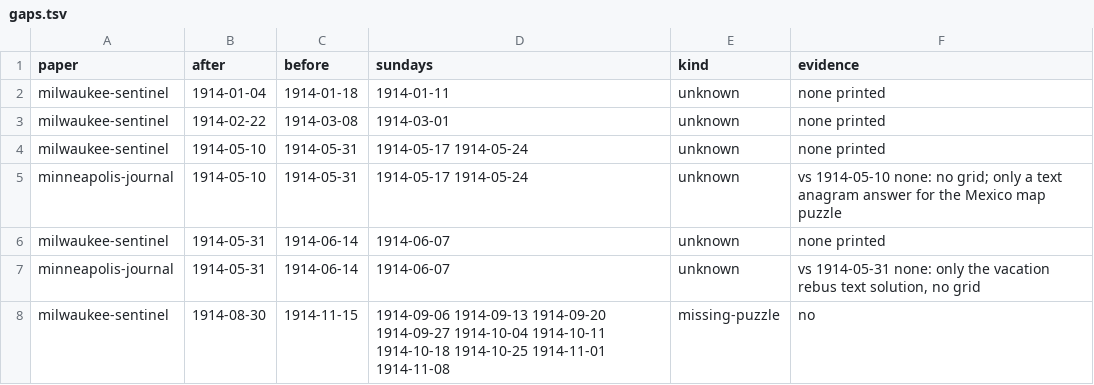
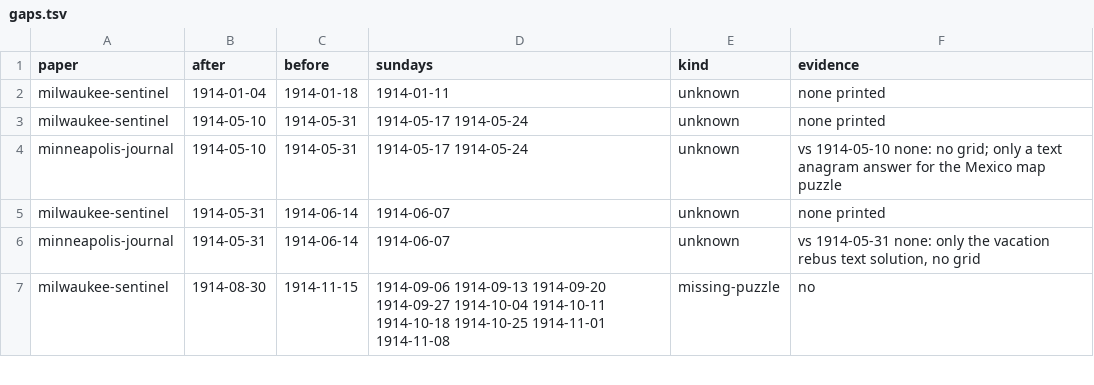
Before and after one commit to EveryPuzzleProject/newyorkworld, a TSV file: gaps.tsv, drawn as a sheet; only a part is shown.

```diff
--- a/gaps.tsv
+++ b/gaps.tsv
@@ -2,3 +2,2 @@ paper	after	before	sundays	kind	evidence
 milwaukee-sentinel	1914-01-04	1914-01-18	1914-01-11	unknown	none printed
-milwaukee-sentinel	1914-02-22	1914-03-08	1914-03-01	unknown	none printed
 milwaukee-sentinel	1914-05-10	1914-05-31	1914-05-17 1914-05-24	unknown	none printed
```
Also changed, not shown: chain_pages.tsv, links.tsv, 4 other files.
